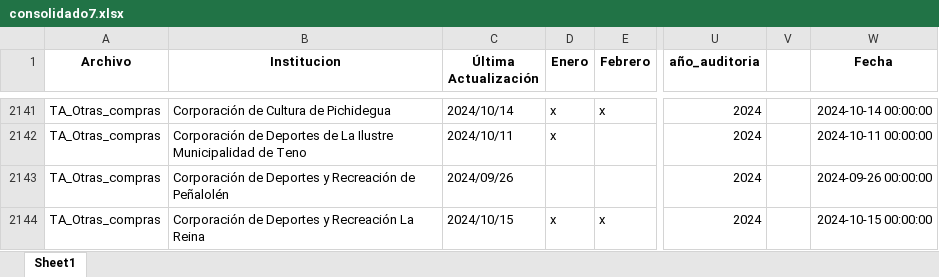
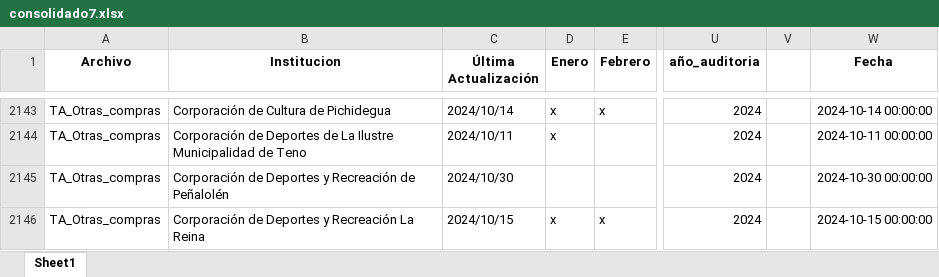
Before and after one commit to Sud-Austral/action_transparencia, an Excel workbook: consolidado7.xlsx, sheet Sheet1, drawn as a sheet; only a part is shown, gaps mark what is left out; values as stored, in another font and other column widths than the file's, no borders; addresses are those after the commit; the diff covers the shown part only; the diff names each change by its address in the sheet, - before the commit and + after, or states it on an @@ line.

```diff
--- a/consolidado7.xlsx (sheet Sheet1)
+++ b/consolidado7.xlsx (sheet Sheet1)
-C2145 (Última Actualización): 2024/09/26
+C2145 (Última Actualización): 2024/10/30
-W2145 (Fecha): 2024-09-26 00:00:00
+W2145 (Fecha): 2024-10-30 00:00:00
```
Also changed, not shown: 9 added rows and 324 edited cells elsewhere in this sheet, consolidado_historico7.xlsx.
